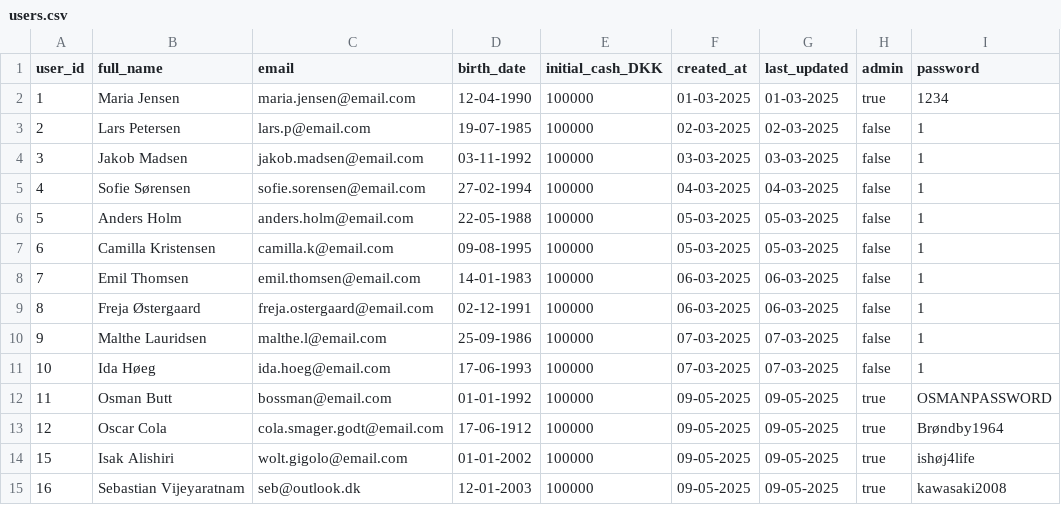
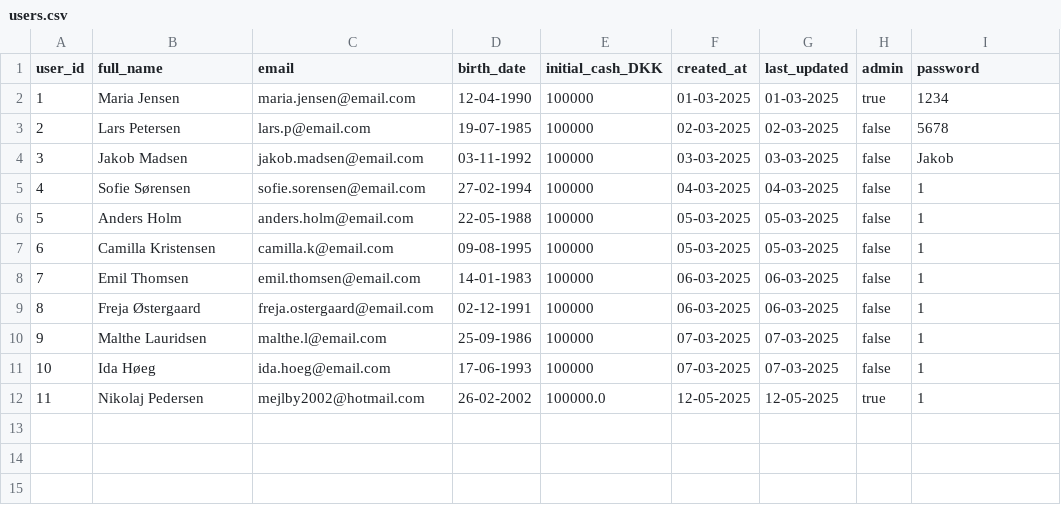
Before and after one commit to thgotze/investeringsklubben-case, a CSV file: resources/users.csv, drawn as a sheet; the diff names each change by its address in the sheet, - before the commit and + after, or states it on an @@ line.

Commit message:
Added addUser

```diff
--- a/resources/users.csv
+++ b/resources/users.csv
-I3 (password): 1
+I3 (password): 5678
-I4 (password): 1
+I4 (password): Jakob
-B12 (full_name): Osman Butt
+B12 (full_name): Nikolaj Pedersen
-C12 (email): bossman@email.com
+C12 (email): mejlby2002@hotmail.com
-D12 (birth_date): 01-01-1992
+D12 (birth_date): 26-02-2002
-E12 (initial_cash_DKK): 100000
+E12 (initial_cash_DKK): 100000.0
-F12 (created_at): 09-05-2025
+F12 (created_at): 12-05-2025
-G12 (last_updated): 09-05-2025
+G12 (last_updated): 12-05-2025
-I12 (password): OSMANPASSWORD
+I12 (password): 1
-row 13: 12 | Oscar Cola | cola.smager.godt@email.com | 17-06-1912 | 100000 | 09-05-2025 | 09-05-2025 | true | Brøndby1964
-row 14: 15 | Isak Alishiri | wolt.gigolo@email.com | 01-01-2002 | 100000 | 09-05-2025 | 09-05-2025 | true | ishøj4life
-row 15: 16 | Sebastian Vijeyaratnam | seb@outlook.dk | 12-01-2003 | 100000 | 09-05-2025 | 09-05-2025 | true | kawasaki2008
```
Also changed, not shown: 3 other files.
